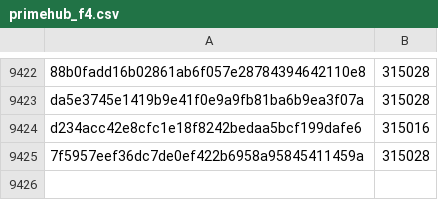
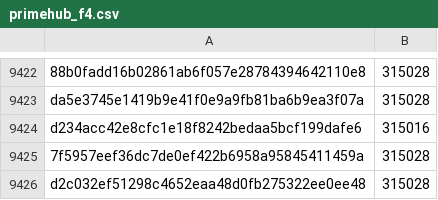
Before and after one commit to pybricks/pybricks-micropython, a CSV file: primehub_f4.csv, drawn as a sheet; only a part is shown, gaps mark what is left out; the diff names each change by its address in the sheet, - before the commit and + after, or states it on an @@ line.

Commit message:
primehub_f4: Add d2c032ef: 315028 (+0).

```diff
--- a/primehub_f4.csv
+++ b/primehub_f4.csv
+row 9426: d2c032ef51298c4652eaa48d0fb275322ee0ee48 | 315028
```
